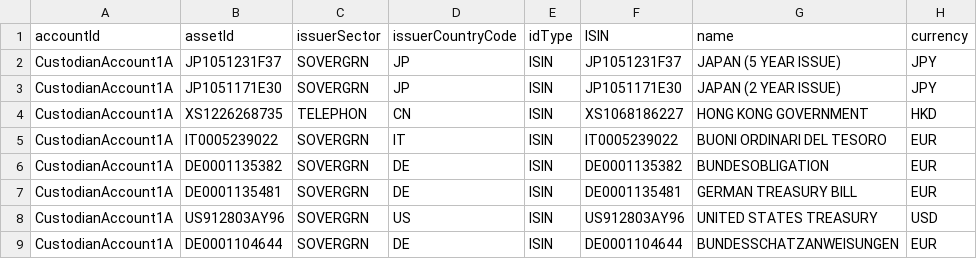
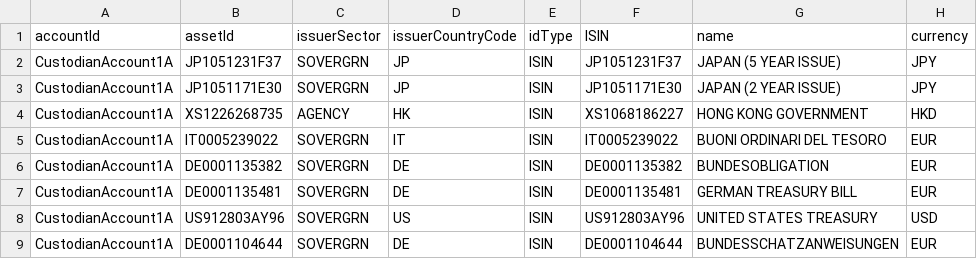
Before and after one commit to AcuoFS/acuo-data, a CSV file: graph-data/csv/custodianAssets.csv, drawn as a sheet; only a part is shown; the diff names each change by its address in the sheet, - before the commit and + after, or states it on an @@ line.

Commit message:
OW-717, fixed wrong information

```diff
--- a/graph-data/csv/custodianAssets.csv
+++ b/graph-data/csv/custodianAssets.csv
-C4 (issuerSector): TELEPHON
+C4 (issuerSector): AGENCY
-D4 (issuerCountryCode): CN
+D4 (issuerCountryCode): HK
```
